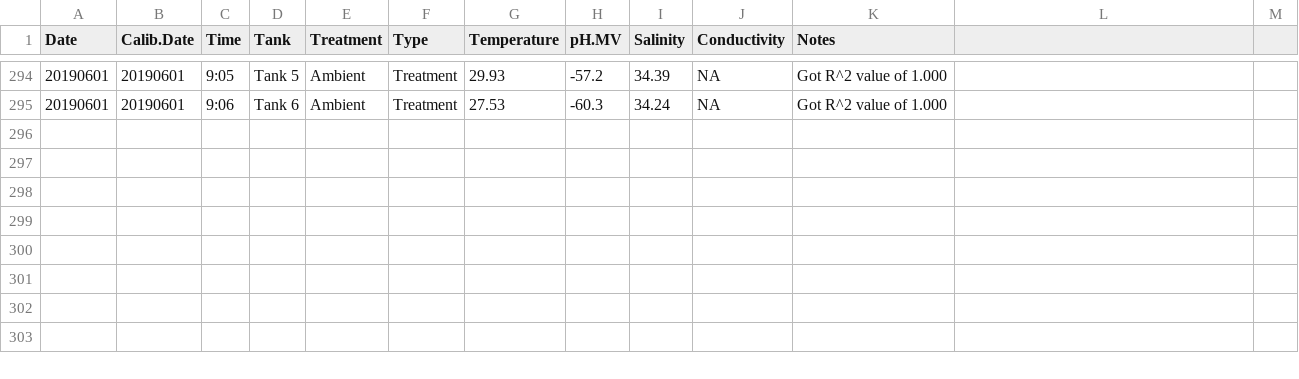
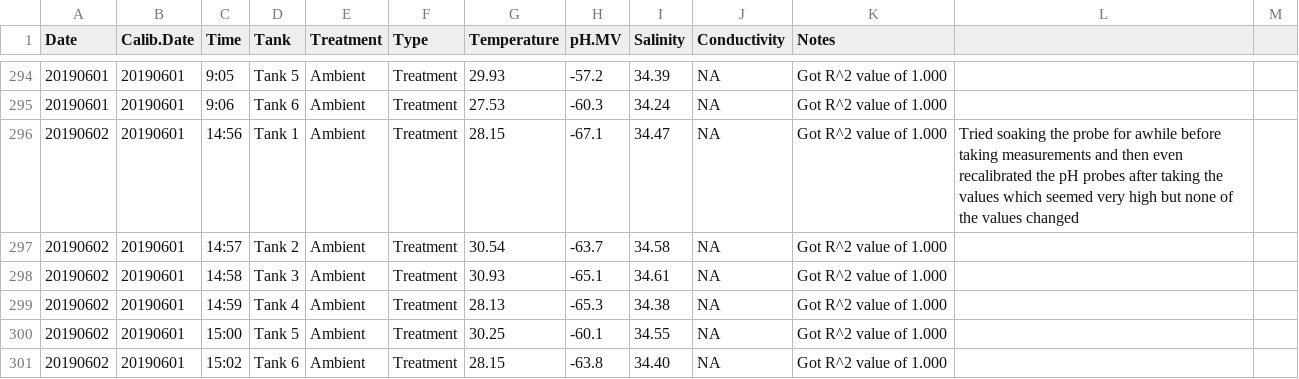
Before and after one commit to hputnam/Coral_Hospital, a CSV file: RAnalysis/Data/Daily_Temp_pH_Sal.csv, drawn as a sheet; only a part is shown, gaps mark what is left out.

Commit message:
Update Daily_Temp_pH_Sal.csv

```diff
--- a/RAnalysis/Data/Daily_Temp_pH_Sal.csv
+++ b/RAnalysis/Data/Daily_Temp_pH_Sal.csv
@@ -295 +295,7 @@ Date,Calib.Date,Time,Tank,Treatment,Type,Temperature,pH.MV,Salinity,Conductivity
 20190601,20190601, 9:06, Tank 6, Ambient,Treatment,27.53,-60.3,34.24,NA,Got R^2 value of 1.000,,,
+20190602,20190601, 14:56, Tank 1, Ambient,Treatment,28.15,-67.1,34.47,NA,Got R^2 value of 1.000,Tried soaking the probe for awhile before taking measurements and then even recalibrated the pH probes after taking the values which seemed very high but none of the values changed,,
+20190602,20190601, 14:57, Tank 2, Ambient,Treatment,30.54,-63.7,34.58,NA,Got R^2 value of 1.000,,,
+20190602,20190601, 14:58, Tank 3, Ambient,Treatment,30.93,-65.1,34.61,NA,Got R^2 value of 1.000,,,
+20190602,20190601, 14:59, Tank 4, Ambient,Treatment,28.13,-65.3,34.38,NA,Got R^2 value of 1.000,,,
+20190602,20190601, 15:00, Tank 5, Ambient,Treatment,30.25,-60.1,34.55,NA,Got R^2 value of 1.000,,,
+20190602,20190601, 15:02, Tank 6, Ambient,Treatment,28.15,-63.8,34.40,NA,Got R^2 value of 1.000,,,
```
